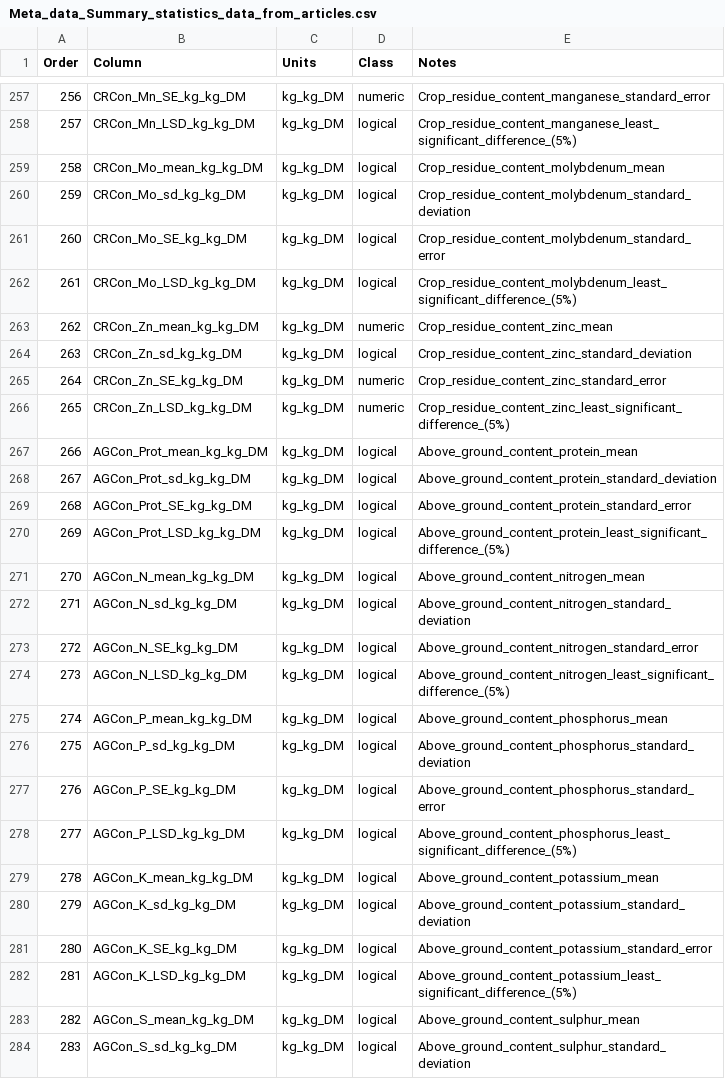
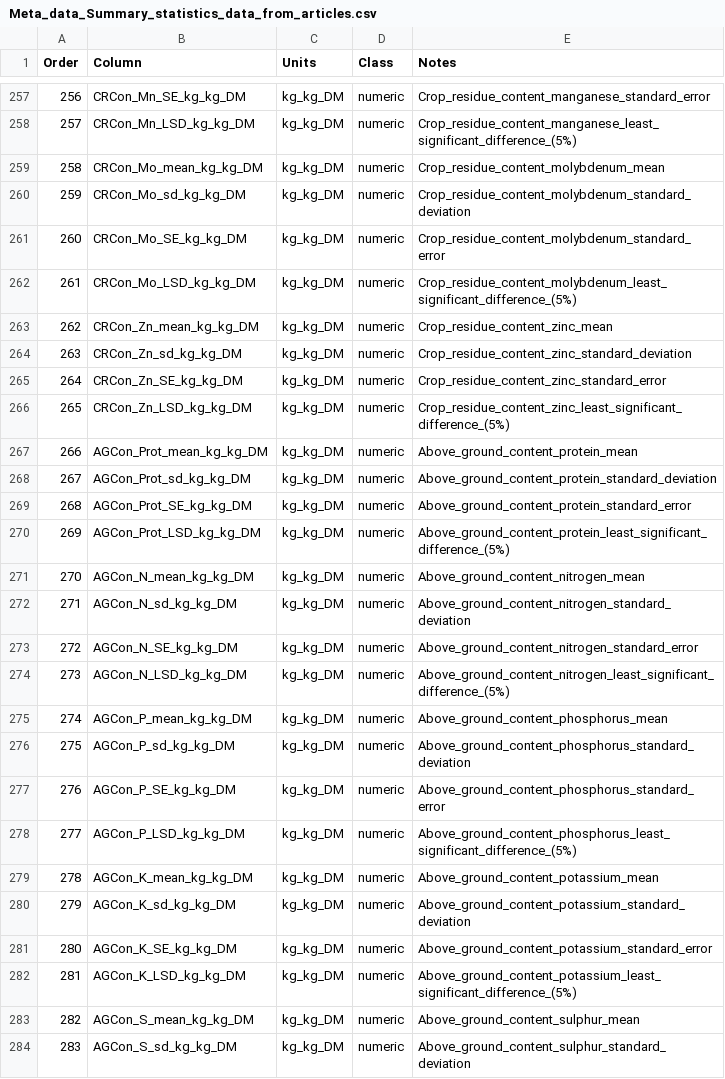
Before and after one commit to ludemannc/meta_analysis_crop_nutrient_dryad, a CSV file: data/standardised/Meta_data_Summary_statistics_data_from_articles.csv, drawn as a sheet; only a part is shown, gaps mark what is left out; the diff covers the shown part only.

```diff
--- a/data/standardised/Meta_data_Summary_statistics_data_from_articles.csv
+++ b/data/standardised/Meta_data_Summary_statistics_data_from_articles.csv
@@ -257,28 +257,28 @@
 256,"CRCon_Mn_SE_kg_kg_DM","kg_kg_DM","numeric","Crop_residue_content_manganese_standard_error"
-257,"CRCon_Mn_LSD_kg_kg_DM","kg_kg_DM","logical","Crop_residue_content_manganese_least_significant_difference_(5%)"
-258,"CRCon_Mo_mean_kg_kg_DM","kg_kg_DM","logical","Crop_residue_content_molybdenum_mean"
-259,"CRCon_Mo_sd_kg_kg_DM","kg_kg_DM","logical","Crop_residue_content_molybdenum_standard_deviation"
-260,"CRCon_Mo_SE_kg_kg_DM","kg_kg_DM","logical","Crop_residue_content_molybdenum_standard_error"
-261,"CRCon_Mo_LSD_kg_kg_DM","kg_kg_DM","logical","Crop_residue_content_molybdenum_least_significant_difference_(5%)"
+257,"CRCon_Mn_LSD_kg_kg_DM","kg_kg_DM","numeric","Crop_residue_content_manganese_least_significant_difference_(5%)"
+258,"CRCon_Mo_mean_kg_kg_DM","kg_kg_DM","numeric","Crop_residue_content_molybdenum_mean"
+259,"CRCon_Mo_sd_kg_kg_DM","kg_kg_DM","numeric","Crop_residue_content_molybdenum_standard_deviation"
+260,"CRCon_Mo_SE_kg_kg_DM","kg_kg_DM","numeric","Crop_residue_content_molybdenum_standard_error"
+261,"CRCon_Mo_LSD_kg_kg_DM","kg_kg_DM","numeric","Crop_residue_content_molybdenum_least_significant_difference_(5%)"
 262,"CRCon_Zn_mean_kg_kg_DM","kg_kg_DM","numeric","Crop_residue_content_zinc_mean"
-263,"CRCon_Zn_sd_kg_kg_DM","kg_kg_DM","logical","Crop_residue_content_zinc_standard_deviation"
+263,"CRCon_Zn_sd_kg_kg_DM","kg_kg_DM","numeric","Crop_residue_content_zinc_standard_deviation"
 264,"CRCon_Zn_SE_kg_kg_DM","kg_kg_DM","numeric","Crop_residue_content_zinc_standard_error"
 265,"CRCon_Zn_LSD_kg_kg_DM","kg_kg_DM","numeric","Crop_residue_content_zinc_least_significant_difference_(5%)"
-266,"AGCon_Prot_mean_kg_kg_DM","kg_kg_DM","logical","Above_ground_content_protein_mean"
-267,"AGCon_Prot_sd_kg_kg_DM","kg_kg_DM","logical","Above_ground_content_protein_standard_deviation"
-268,"AGCon_Prot_SE_kg_kg_DM","kg_kg_DM","logical","Above_ground_content_protein_standard_error"
-269,"AGCon_Prot_LSD_kg_kg_DM","kg_kg_DM","logical","Above_ground_content_protein_least_significant_difference_(5%)"
-270,"AGCon_N_mean_kg_kg_DM","kg_kg_DM","logical","Above_ground_content_nitrogen_mean"
-271,"AGCon_N_sd_kg_kg_DM","kg_kg_DM","logical","Above_ground_content_nitrogen_standard_deviation"
-272,"AGCon_N_SE_kg_kg_DM","kg_kg_DM","logical","Above_ground_content_nitrogen_standard_error"
-273,"AGCon_N_LSD_kg_kg_DM","kg_kg_DM","logical","Above_ground_content_nitrogen_least_significant_difference_(5%)"
-274,"AGCon_P_mean_kg_kg_DM","kg_kg_DM","logical","Above_ground_content_phosphorus_mean"
-275,"AGCon_P_sd_kg_kg_DM","kg_kg_DM","logical","Above_ground_content_phosphorus_standard_deviation"
-276,"AGCon_P_SE_kg_kg_DM","kg_kg_DM","logical","Above_ground_content_phosphorus_standard_error"
-277,"AGCon_P_LSD_kg_kg_DM","kg_kg_DM","logical","Above_ground_content_phosphorus_least_significant_difference_(5%)"
-278,"AGCon_K_mean_kg_kg_DM","kg_kg_DM","logical","Above_ground_content_potassium_mean"
-279,"AGCon_K_sd_kg_kg_DM","kg_kg_DM","logical","Above_ground_content_potassium_standard_deviation"
-280,"AGCon_K_SE_kg_kg_DM","kg_kg_DM","logical","Above_ground_content_potassium_standard_error"
-281,"AGCon_K_LSD_kg_kg_DM","kg_kg_DM","logical","Above_ground_content_potassium_least_significant_difference_(5%)"
-282,"AGCon_S_mean_kg_kg_DM","kg_kg_DM","logical","Above_ground_content_sulphur_mean"
-283,"AGCon_S_sd_kg_kg_DM","kg_kg_DM","logical","Above_ground_content_sulphur_standard_deviation"
+266,"AGCon_Prot_mean_kg_kg_DM","kg_kg_DM","numeric","Above_ground_content_protein_mean"
+267,"AGCon_Prot_sd_kg_kg_DM","kg_kg_DM","numeric","Above_ground_content_protein_standard_deviation"
+268,"AGCon_Prot_SE_kg_kg_DM","kg_kg_DM","numeric","Above_ground_content_protein_standard_error"
+269,"AGCon_Prot_LSD_kg_kg_DM","kg_kg_DM","numeric","Above_ground_content_protein_least_significant_difference_(5%)"
+270,"AGCon_N_mean_kg_kg_DM","kg_kg_DM","numeric","Above_ground_content_nitrogen_mean"
+271,"AGCon_N_sd_kg_kg_DM","kg_kg_DM","numeric","Above_ground_content_nitrogen_standard_deviation"
+272,"AGCon_N_SE_kg_kg_DM","kg_kg_DM","numeric","Above_ground_content_nitrogen_standard_error"
+273,"AGCon_N_LSD_kg_kg_DM","kg_kg_DM","numeric","Above_ground_content_nitrogen_least_significant_difference_(5%)"
+274,"AGCon_P_mean_kg_kg_DM","kg_kg_DM","numeric","Above_ground_content_phosphorus_mean"
+275,"AGCon_P_sd_kg_kg_DM","kg_kg_DM","numeric","Above_ground_content_phosphorus_standard_deviation"
+276,"AGCon_P_SE_kg_kg_DM","kg_kg_DM","numeric","Above_ground_content_phosphorus_standard_error"
+277,"AGCon_P_LSD_kg_kg_DM","kg_kg_DM","numeric","Above_ground_content_phosphorus_least_significant_difference_(5%)"
+278,"AGCon_K_mean_kg_kg_DM","kg_kg_DM","numeric","Above_ground_content_potassium_mean"
+279,"AGCon_K_sd_kg_kg_DM","kg_kg_DM","numeric","Above_ground_content_potassium_standard_deviation"
+280,"AGCon_K_SE_kg_kg_DM","kg_kg_DM","numeric","Above_ground_content_potassium_standard_error"
+281,"AGCon_K_LSD_kg_kg_DM","kg_kg_DM","numeric","Above_ground_content_potassium_least_significant_difference_(5%)"
+282,"AGCon_S_mean_kg_kg_DM","kg_kg_DM","numeric","Above_ground_content_sulphur_mean"
+283,"AGCon_S_sd_kg_kg_DM","kg_kg_DM","numeric","Above_ground_content_sulphur_standard_deviation"
```
Also changed, not shown: 167 edited cells elsewhere in this file.
